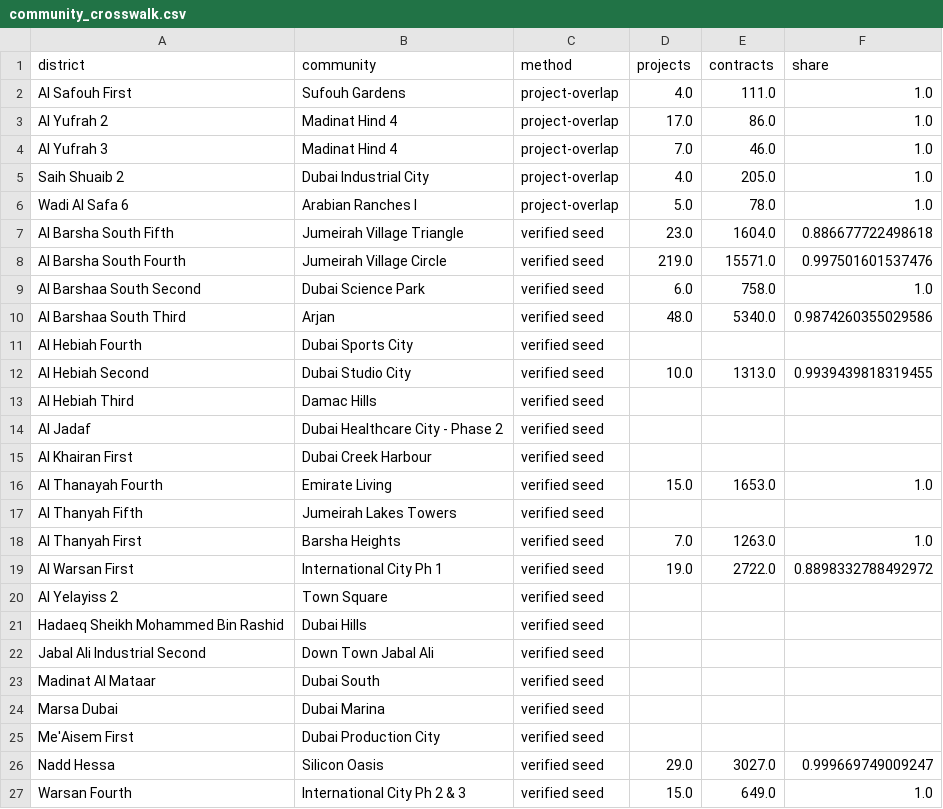
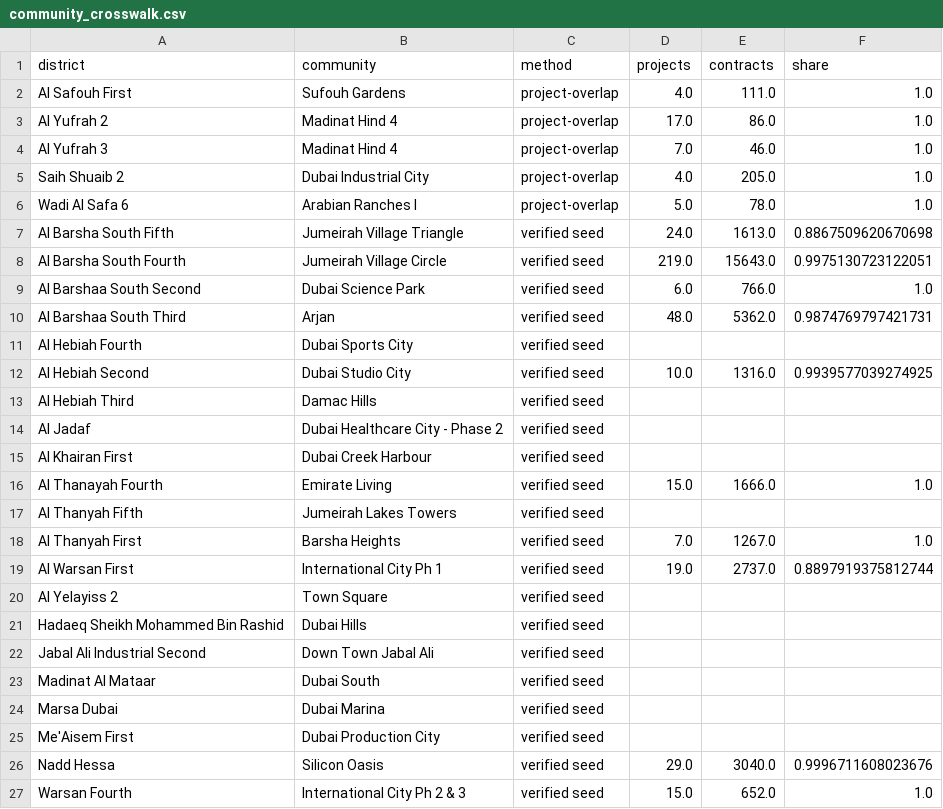
Before and after one commit to sarusarvesh993-cyber/dubai-property-decision-engine, a CSV file: data/marts/community_crosswalk.csv, drawn as a sheet.

```diff
--- a/data/marts/community_crosswalk.csv
+++ b/data/marts/community_crosswalk.csv
@@ -6,8 +6,8 @@ Saih Shuaib 2,Dubai Industrial City,project-overlap,4.0,205.0,1.0
 Wadi Al Safa 6,Arabian Ranches I,project-overlap,5.0,78.0,1.0
-Al Barsha South Fifth,Jumeirah Village Triangle,verified seed,23.0,1604.0,0.886677722498618
-Al Barsha South Fourth,Jumeirah Village Circle,verified seed,219.0,15571.0,0.997501601537476
-Al Barshaa South Second,Dubai Science Park,verified seed,6.0,758.0,1.0
-Al Barshaa South Third,Arjan,verified seed,48.0,5340.0,0.9874260355029586
+Al Barsha South Fifth,Jumeirah Village Triangle,verified seed,24.0,1613.0,0.8867509620670698
+Al Barsha South Fourth,Jumeirah Village Circle,verified seed,219.0,15643.0,0.9975130723122051
+Al Barshaa South Second,Dubai Science Park,verified seed,6.0,766.0,1.0
+Al Barshaa South Third,Arjan,verified seed,48.0,5362.0,0.9874769797421731
 Al Hebiah Fourth,Dubai Sports City,verified seed,,,
-Al Hebiah Second,Dubai Studio City,verified seed,10.0,1313.0,0.9939439818319455
+Al Hebiah Second,Dubai Studio City,verified seed,10.0,1316.0,0.9939577039274925
 Al Hebiah Third,Damac Hills,verified seed,,,
@@ -15,6 +15,6 @@ Al Jadaf,Dubai Healthcare City - Phase 2,verified seed,,,
 Al Khairan First,Dubai Creek Harbour,verified seed,,,
-Al Thanayah Fourth,Emirate Living,verified seed,15.0,1653.0,1.0
+Al Thanayah Fourth,Emirate Living,verified seed,15.0,1666.0,1.0
 Al Thanyah Fifth,Jumeirah Lakes Towers,verified seed,,,
-Al Thanyah First,Barsha Heights,verified seed,7.0,1263.0,1.0
-Al Warsan First,International City Ph 1,verified seed,19.0,2722.0,0.8898332788492972
+Al Thanyah First,Barsha Heights,verified seed,7.0,1267.0,1.0
+Al Warsan First,International City Ph 1,verified seed,19.0,2737.0,0.8897919375812744
 Al Yelayiss 2,Town Square,verified seed,,,
@@ -25,3 +25,3 @@ Marsa Dubai,Dubai Marina,verified seed,,,
 Me'Aisem First,Dubai Production City,verified seed,,,
-Nadd Hessa,Silicon Oasis,verified seed,29.0,3027.0,0.999669749009247
-Warsan Fourth,International City Ph 2 & 3,verified seed,15.0,649.0,1.0
+Nadd Hessa,Silicon Oasis,verified seed,29.0,3040.0,0.9996711608023676
+Warsan Fourth,International City Ph 2 & 3,verified seed,15.0,652.0,1.0
```
Also changed, not shown: 29 other files.
